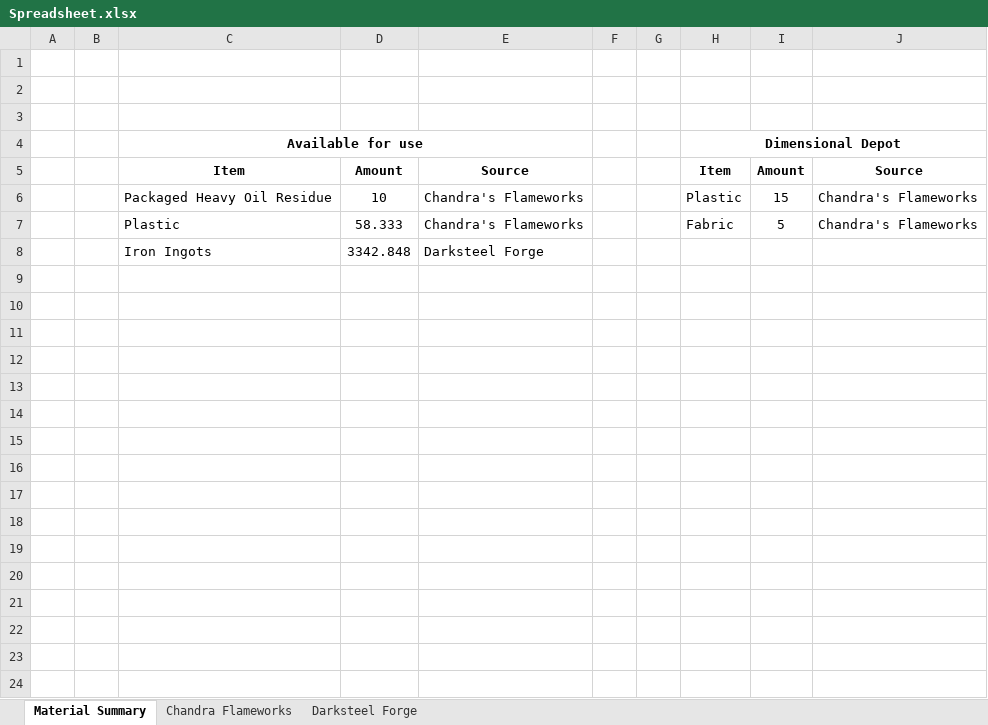
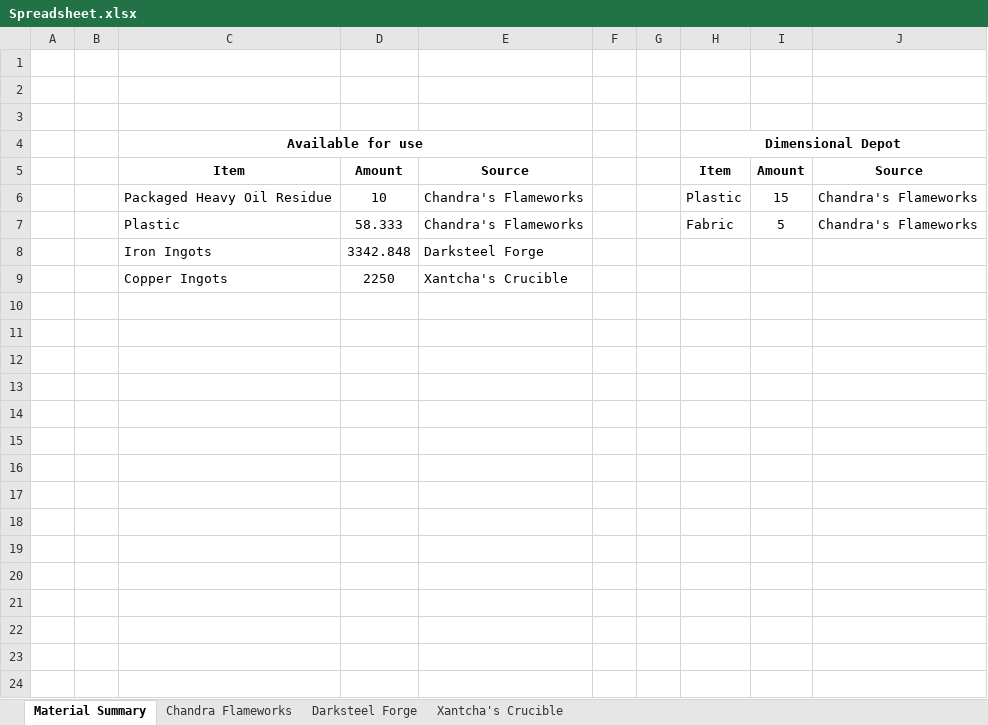
Before and after one commit to NicoBuilds/NicoBuilds-Blueprints, an Excel workbook: Game Stuff/Spreadsheet.xlsx, sheet Material Summary, drawn as a sheet; only a part is shown; values as stored, in another font and other column widths than the file's, no borders; the diff covers the shown part only; the diff names each change by its address in the sheet, - before the commit and + after, or states it on an @@ line.

```diff
--- a/Game Stuff/Spreadsheet.xlsx (sheet Material Summary)
+++ b/Game Stuff/Spreadsheet.xlsx (sheet Material Summary)
+sheet tab: Xantcha's Crucible
+row 9:  |  | Copper Ingots | 2250 | Xantcha's Crucible
+row 10: (empty)
+row 11: (empty)
+row 12: (empty)
+row 13: (empty)
+row 14: (empty)
+row 15: (empty)
+row 16: (empty)
+row 17: (empty)
+row 18: (empty)
+row 19: (empty)
+row 20: (empty)
+row 21: (empty)
+row 22: (empty)
+row 23: (empty)
+row 24: (empty)
```
Also changed, not shown: 10 added rows elsewhere in this sheet, 20 other files.
